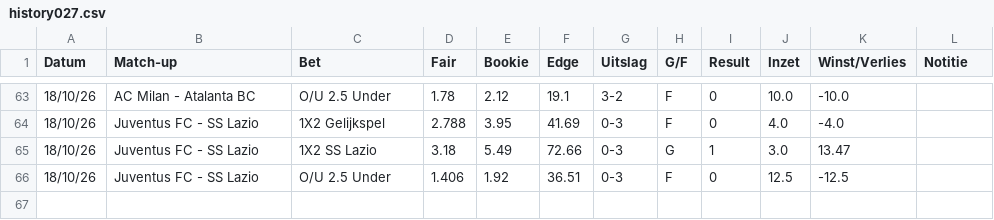
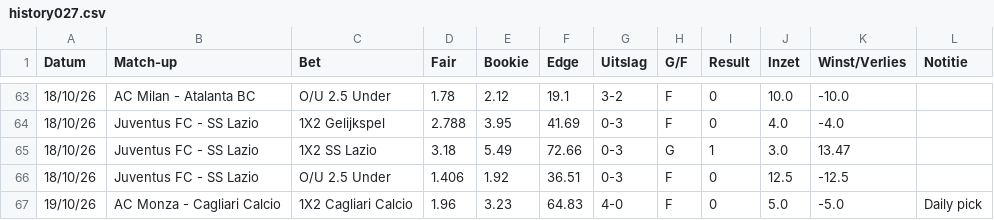
Before and after one commit to Player87887/Johnsballiebets, a CSV file: picks/history027.csv, drawn as a sheet; only a part is shown, gaps mark what is left out.

Commit message:
Picks: history027.csv bijgewerkt

```diff
--- a/picks/history027.csv
+++ b/picks/history027.csv
@@ -66 +66,2 @@ Datum,Match-up,Bet,Fair,Bookie,Edge,Uitslag,G/F,Result,Inzet,Winst/Verlies,Notit
 18/10/26,Juventus FC - SS Lazio,O/U 2.5 Under,1.406,1.92,36.51,0-3,F,0,12.5,-12.5,
+19/10/26,AC Monza - Cagliari Calcio,1X2 Cagliari Calcio,1.96,3.23,64.83,4-0,F,0,5.0,-5.0,Daily pick
```
